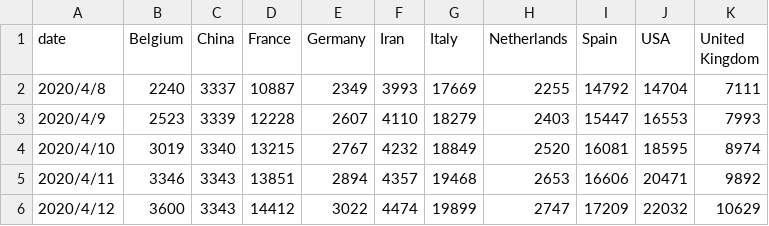
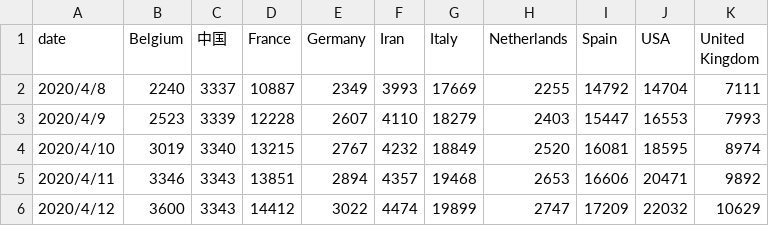
Before and after one commit to singi2016cn/bar_chart_race_alter, a CSV file: input/a.csv, drawn as a sheet.

```diff
--- a/input/a.csv
+++ b/input/a.csv
@@ -1,2 +1,2 @@
-date,Belgium,China,France,Germany,Iran,Italy,Netherlands,Spain,USA,United Kingdom
+date,Belgium,中国,France,Germany,Iran,Italy,Netherlands,Spain,USA,United Kingdom
 2020/4/8,2240,3337,10887,2349,3993,17669,2255,14792,14704,7111
```
Also changed, not shown: 1 other file.
